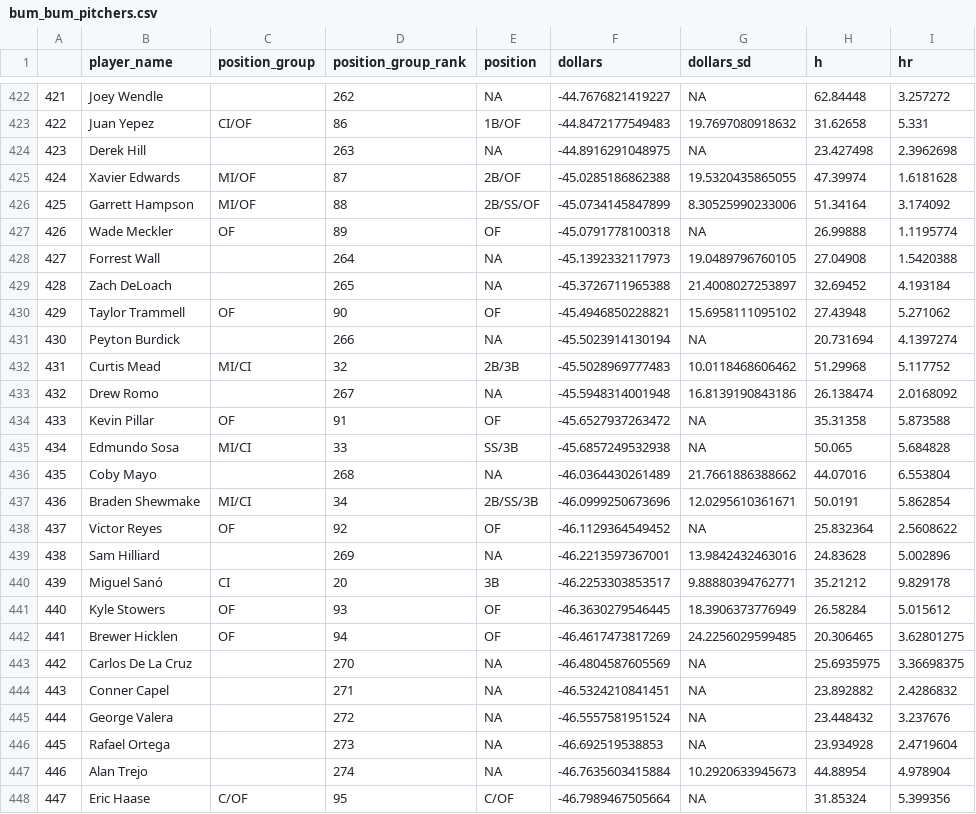
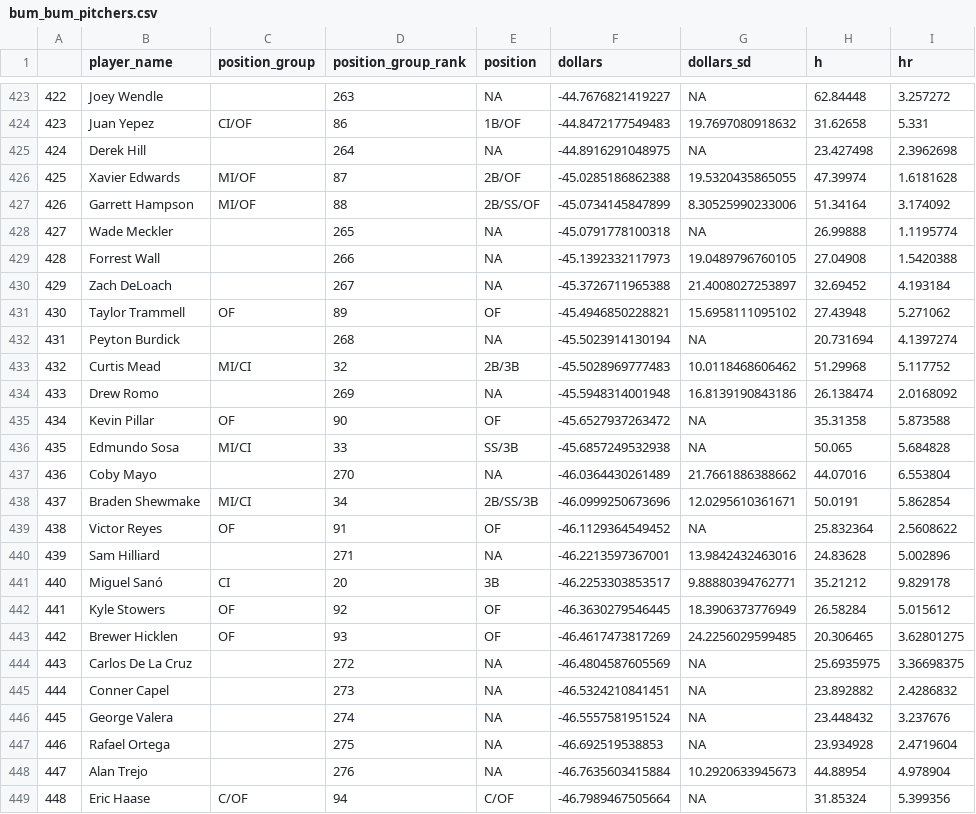
Before and after one commit to SamuelLachance/Betting, a CSV file: ottoneu/bum_bum_pitchers.csv, drawn as a sheet; only a part is shown, gaps mark what is left out; addresses are those after the commit; the diff covers the shown part only; the diff names each change by its address in the sheet, - before the commit and + after, or states it on an @@ line.

```diff
--- a/ottoneu/bum_bum_pitchers.csv
+++ b/ottoneu/bum_bum_pitchers.csv
@@ column A renumbered between rows 161 and 501 @@
-D423 (position_group_rank): 262
+D423 (position_group_rank): 263
-D425 (position_group_rank): 263
+D425 (position_group_rank): 264
-C428 (position_group): OF
+C428 (position_group): (empty)
-D428 (position_group_rank): 89
+D428 (position_group_rank): 265
-E428 (position): OF
+E428 (position): NA
-D429 (position_group_rank): 264
+D429 (position_group_rank): 266
-D430 (position_group_rank): 265
+D430 (position_group_rank): 267
-D431 (position_group_rank): 90
+D431 (position_group_rank): 89
-D432 (position_group_rank): 266
+D432 (position_group_rank): 268
-D434 (position_group_rank): 267
+D434 (position_group_rank): 269
-D435 (position_group_rank): 91
+D435 (position_group_rank): 90
-D437 (position_group_rank): 268
+D437 (position_group_rank): 270
-D439 (position_group_rank): 92
+D439 (position_group_rank): 91
-D440 (position_group_rank): 269
+D440 (position_group_rank): 271
-D442 (position_group_rank): 93
+D442 (position_group_rank): 92
-D443 (position_group_rank): 94
+D443 (position_group_rank): 93
-D444 (position_group_rank): 270
+D444 (position_group_rank): 272
-D445 (position_group_rank): 271
+D445 (position_group_rank): 273
-D446 (position_group_rank): 272
+D446 (position_group_rank): 274
-D447 (position_group_rank): 273
+D447 (position_group_rank): 275
-D448 (position_group_rank): 274
+D448 (position_group_rank): 276
-D449 (position_group_rank): 95
+D449 (position_group_rank): 94
```
Also changed, not shown: 1 added row, 1 removed row and 135 edited cells elsewhere in this file, ottoneu/all_hitters.csv, ottoneu/all_pitchers.csv, 4 other files.
